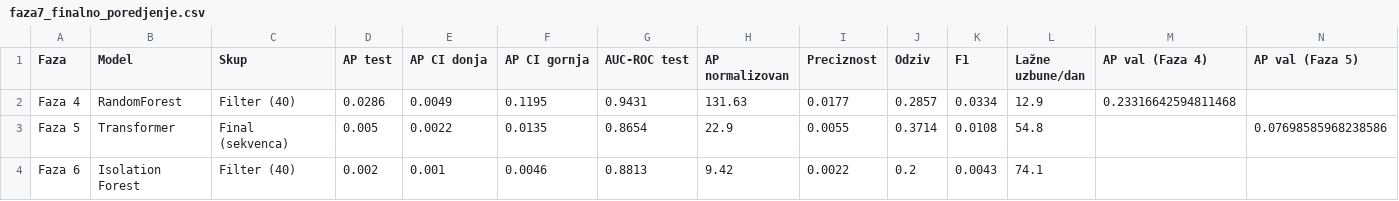
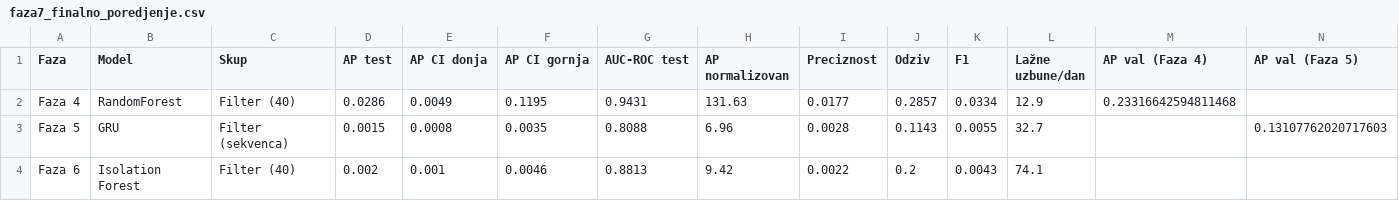
Before and after one commit to FilipMilovanovic/Lateral-Movement-Detection, a CSV file: results/faza7_finalno_poredjenje.csv, drawn as a sheet; only a part is shown; the diff names each change by its address in the sheet, - before the commit and + after, or states it on an @@ line.

Commit message:
Phase 5, 7: compare deep models across all feature sets, update test evaluation

```diff
--- a/results/faza7_finalno_poredjenje.csv
+++ b/results/faza7_finalno_poredjenje.csv
-B3 (Model): Transformer
+B3 (Model): GRU
-C3 (Skup): Final (sekvenca)
+C3 (Skup): Filter (sekvenca)
-D3 (AP test): 0.005
+D3 (AP test): 0.0015
-E3 (AP CI donja): 0.0022
+E3 (AP CI donja): 0.0008
-F3 (AP CI gornja): 0.0135
+F3 (AP CI gornja): 0.0035
-G3 (AUC-ROC test): 0.8654
+G3 (AUC-ROC test): 0.8088
-H3 (AP normalizovan): 22.9
+H3 (AP normalizovan): 6.96
-I3 (Preciznost): 0.0055
+I3 (Preciznost): 0.0028
-J3 (Odziv): 0.3714
+J3 (Odziv): 0.1143
-K3 (F1): 0.0108
+K3 (F1): 0.0055
-L3 (Lažne uzbune/dan): 54.8
+L3 (Lažne uzbune/dan): 32.7
-N3 (AP val (Faza 5)): 0.07698585968238586
+N3 (AP val (Faza 5)): 0.13107762020717603
```
Also changed, not shown: 10 other files.
